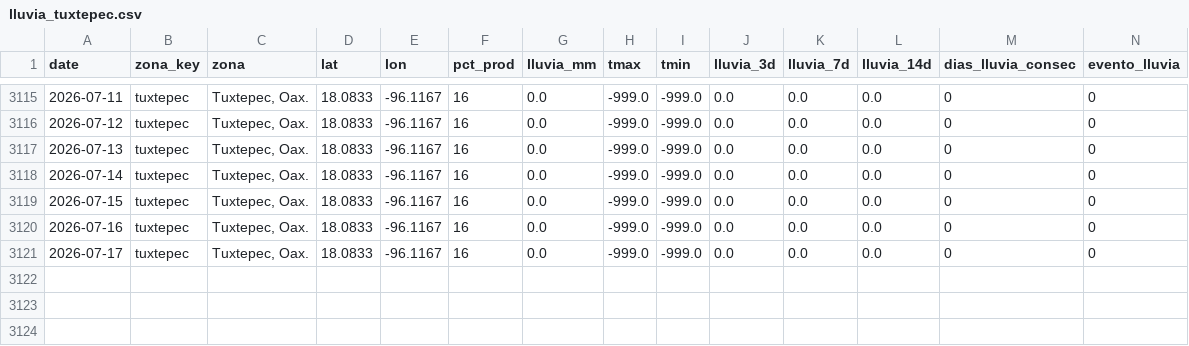
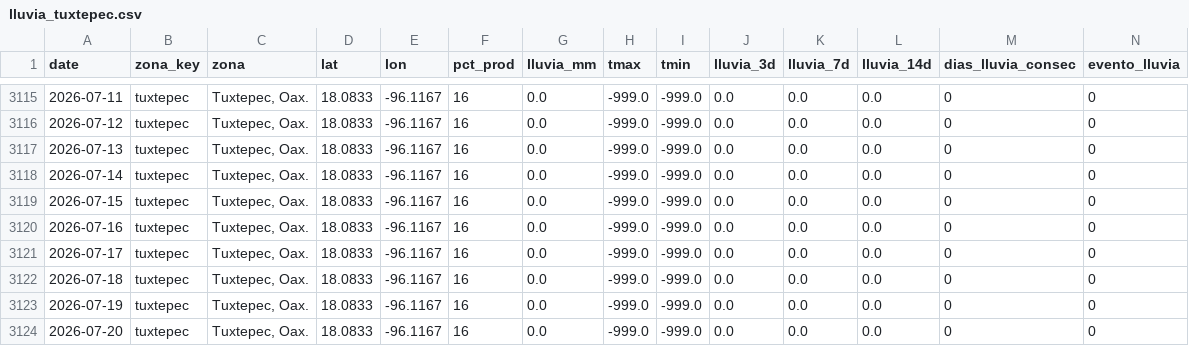
Before and after one commit to savic14/lime_intel, a CSV file: data/processed/lluvia_tuxtepec.csv, drawn as a sheet; only a part is shown, gaps mark what is left out.

```diff
--- a/data/processed/lluvia_tuxtepec.csv
+++ b/data/processed/lluvia_tuxtepec.csv
@@ -3121 +3121,4 @@ date,zona_key,zona,lat,lon,pct_prod,lluvia_mm,tmax,tmin,lluvia_3d,lluvia_7d,lluv
 2026-07-17,tuxtepec,"Tuxtepec, Oax.",18.0833,-96.1167,16,0.0,-999.0,-999.0,0.0,0.0,0.0,0,0
+2026-07-18,tuxtepec,"Tuxtepec, Oax.",18.0833,-96.1167,16,0.0,-999.0,-999.0,0.0,0.0,0.0,0,0
+2026-07-19,tuxtepec,"Tuxtepec, Oax.",18.0833,-96.1167,16,0.0,-999.0,-999.0,0.0,0.0,0.0,0,0
+2026-07-20,tuxtepec,"Tuxtepec, Oax.",18.0833,-96.1167,16,0.0,-999.0,-999.0,0.0,0.0,0.0,0,0
```
Also changed, not shown: data/processed/lluvia_mtt.csv, data/processed/lluvia_tabasco.csv, 7 other files.
